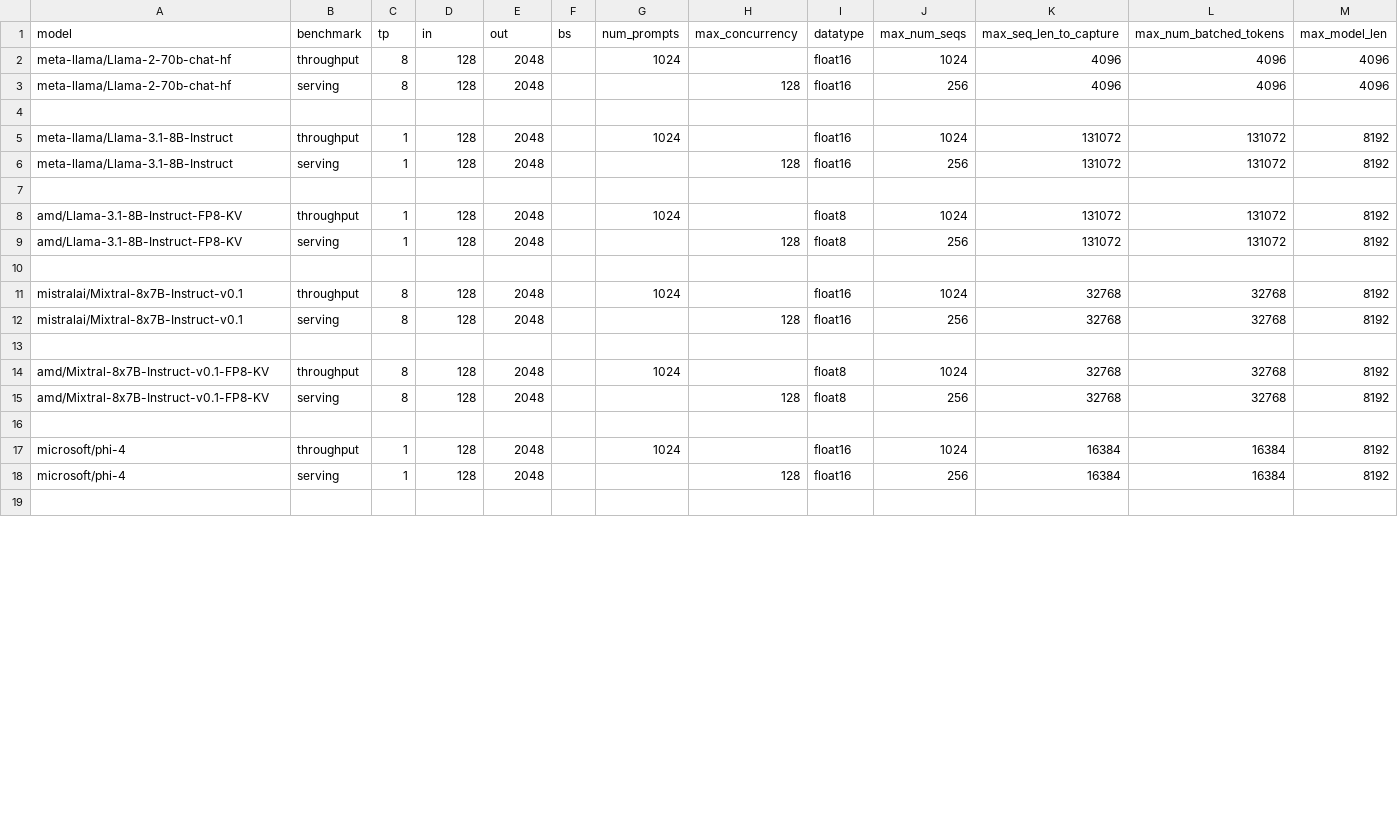
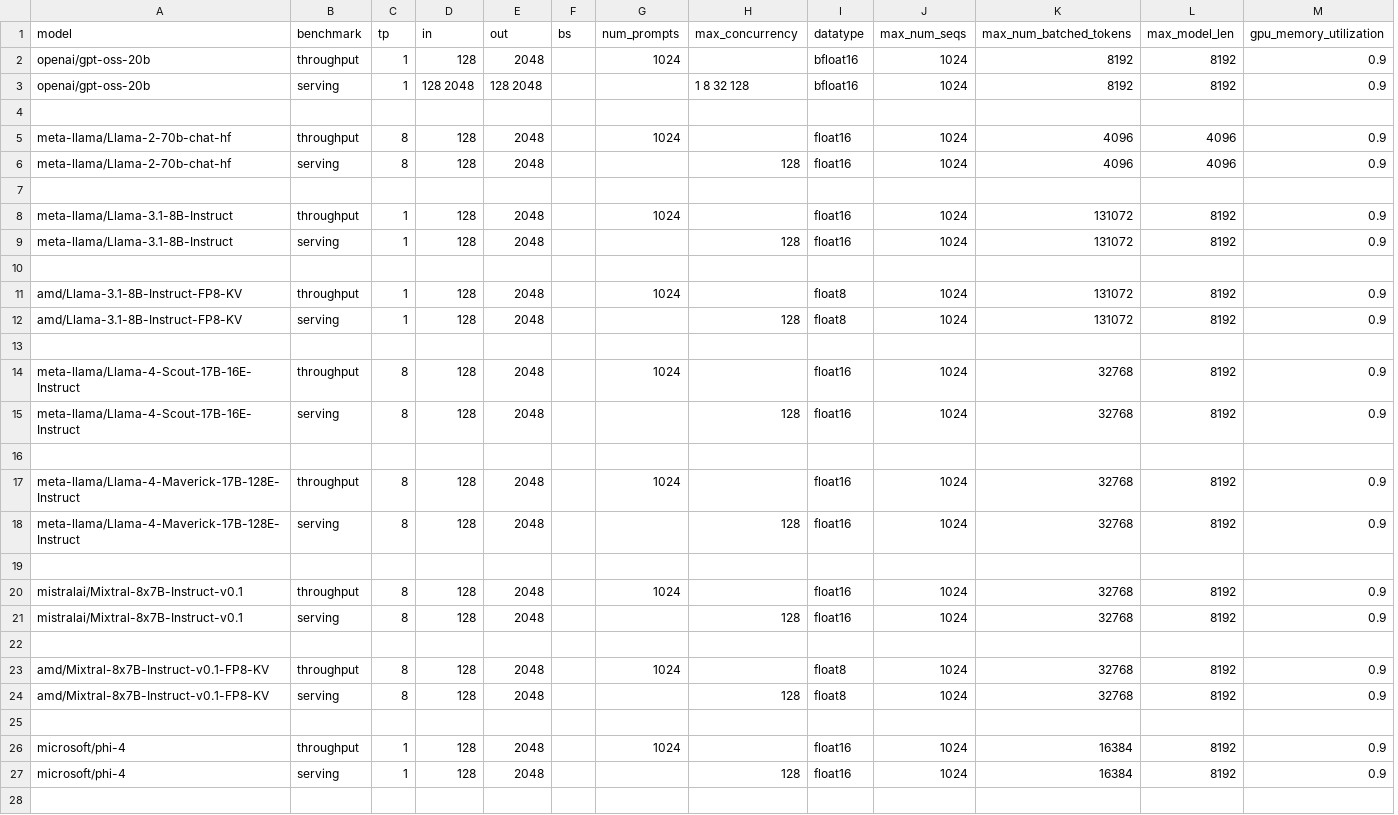
Before and after one commit to ROCm/MAD, a CSV file: scripts/vllm/configs/extended.csv, drawn as a sheet; only a part is shown; removed rows and columns are numbered as before the commit, all else as after; the diff covers the shown part only; the diff names each change by its address in the sheet, - before the commit and + after, or states it on an @@ line.

```diff
--- a/scripts/vllm/configs/extended.csv
+++ b/scripts/vllm/configs/extended.csv
-column K (max_seq_len_to_capture), rows 2-18: 4096 | 4096 |  | 131072 | 131072 |  | 131072 | 131072 |  | 32768 | 32768 |  | 32768 | 32768 |  | 16384 | 16384
+column M (gpu_memory_utilization), rows 5-12: 0.9 | 0.9 |  | 0.9 | 0.9 |  | 0.9 | 0.9; rows 20-27: 0.9 | 0.9 |  | 0.9 | 0.9 |  | 0.9 | 0.9
+row 2: openai/gpt-oss-20b | throughput | 1 | 128 | 2048 |  | 1024 |  | bfloat16 | 1024 | 8192 | 8192 | 0.9
+row 3: openai/gpt-oss-20b | serving | 1 | 128 2048 | 128 2048 |  |  | 1 8 32 128 | bfloat16 | 1024 | 8192 | 8192 | 0.9
+row 4: (empty)
-J6 (max_num_seqs): 256
+J6 (max_num_seqs): 1024
-J9 (max_num_seqs): 256
+J9 (max_num_seqs): 1024
-J12 (max_num_seqs): 256
+J12 (max_num_seqs): 1024
+row 13: (empty)
+row 14: meta-llama/Llama-4-Scout-17B-16E-Instruct | throughput | 8 | 128 | 2048 |  | 1024 |  | float16 | 1024 | 32768 | 8192 | 0.9
+row 15: meta-llama/Llama-4-Scout-17B-16E-Instruct | serving | 8 | 128 | 2048 |  |  | 128 | float16 | 1024 | 32768 | 8192 | 0.9
+row 16: (empty)
+row 17: meta-llama/Llama-4-Maverick-17B-128E-Instruct | throughput | 8 | 128 | 2048 |  | 1024 |  | float16 | 1024 | 32768 | 8192 | 0.9
+row 18: meta-llama/Llama-4-Maverick-17B-128E-Instruct | serving | 8 | 128 | 2048 |  |  | 128 | float16 | 1024 | 32768 | 8192 | 0.9
-J21 (max_num_seqs): 256
+J21 (max_num_seqs): 1024
-J24 (max_num_seqs): 256
+J24 (max_num_seqs): 1024
-J27 (max_num_seqs): 256
+J27 (max_num_seqs): 1024
```
Also changed, not shown: 15 added rows and 8 edited cells elsewhere in this file, scripts/vllm/configs/default.csv, scripts/vllm/configs/performance.csv, 6 other files.
